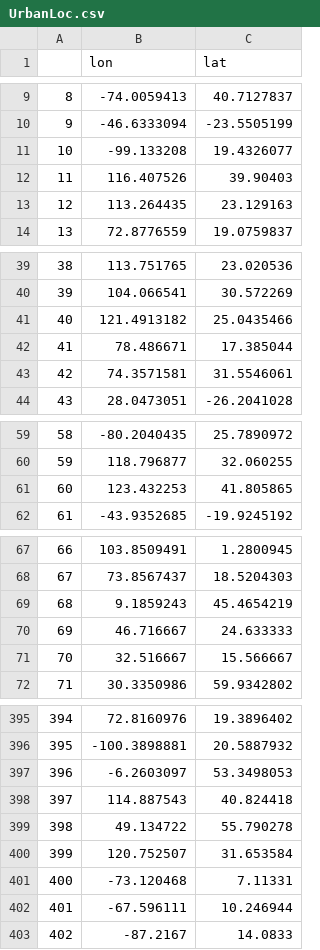
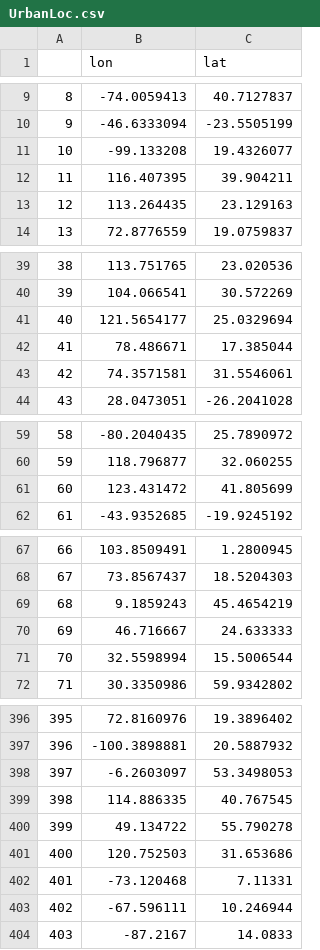
Before and after one commit to Leonardo2011/UrbanTerror, a CSV file: Cache/UrbanLoc.csv, drawn as a sheet; only a part is shown, gaps mark what is left out; removed rows and columns are numbered as before the commit, all else as after; the diff covers the shown part only; the diff names each change by its address in the sheet, - before the commit and + after, or states it on an @@ line.

```diff
--- a/Cache/UrbanLoc.csv
+++ b/Cache/UrbanLoc.csv
-row 12: 11 | 116.407526 | 39.90403
+row 12: 11 | 116.407395 | 39.904211
-row 41: 40 | 121.4913182 | 25.0435466
+row 41: 40 | 121.5654177 | 25.0329694
-row 61: 60 | 123.432253 | 41.805865
+row 61: 60 | 123.431472 | 41.805699
-row 71: 70 | 32.516667 | 15.566667
+row 71: 70 | 32.5598994 | 15.5006544
@@ column A renumbered from row 349 down @@
-row 398: 397 | 114.887543 | 40.824418
+row 399: 398 | 114.886335 | 40.767545
-row 400: 399 | 120.752507 | 31.653584
+row 401: 400 | 120.752503 | 31.653686
```
Also changed, not shown: 9 added rows and 8 removed rows elsewhere in this file, Cache/UrbanCenters.csv, 3 other files.
